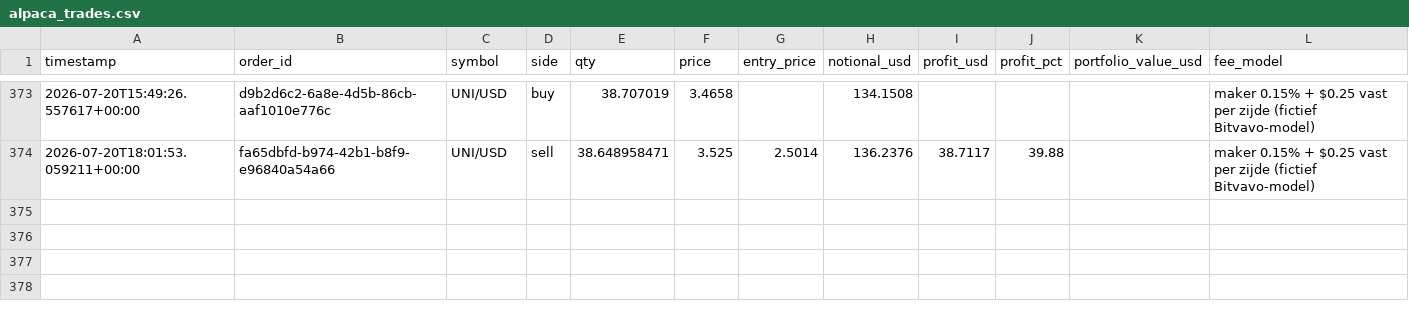
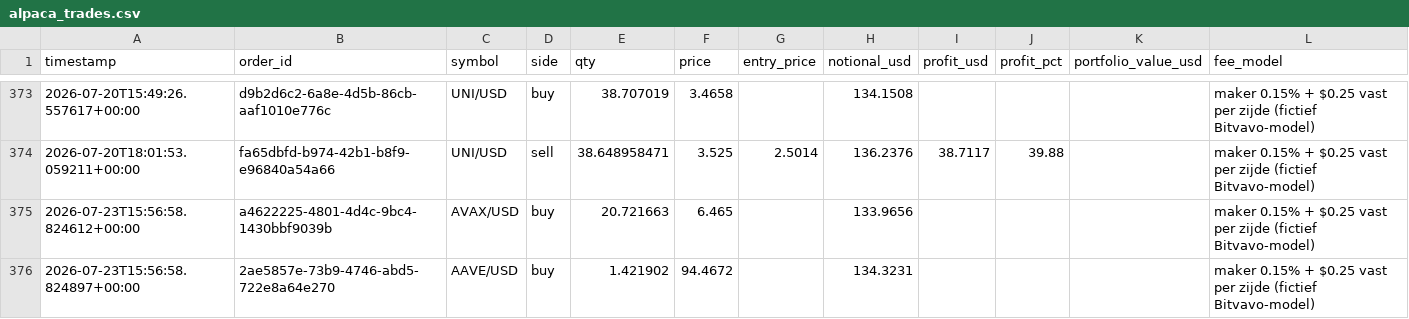
Before and after one commit to Bramsmit/MCP-alpaca, a CSV file: data/alpaca_trades.csv, drawn as a sheet; only a part is shown, gaps mark what is left out; the diff names each change by its address in the sheet, - before the commit and + after, or states it on an @@ line.

```diff
--- a/data/alpaca_trades.csv
+++ b/data/alpaca_trades.csv
+row 375: 2026-07-23T15:56:58.824612+00:00 | a4622225-4801-4d4c-9bc4-1430bbf9039b | AVAX/USD | buy | 20.721663 | 6.465 |  | 133.9656 |  |  |  | maker 0.15% + $0.25 vast per zijde (fictief Bitvavo-model)
+row 376: 2026-07-23T15:56:58.824897+00:00 | 2ae5857e-73b9-4746-abd5-722e8a64e270 | AAVE/USD | buy | 1.421902 | 94.4672 |  | 134.3231 |  |  |  | maker 0.15% + $0.25 vast per zijde (fictief Bitvavo-model)
```
Also changed, not shown: 1 other file.
